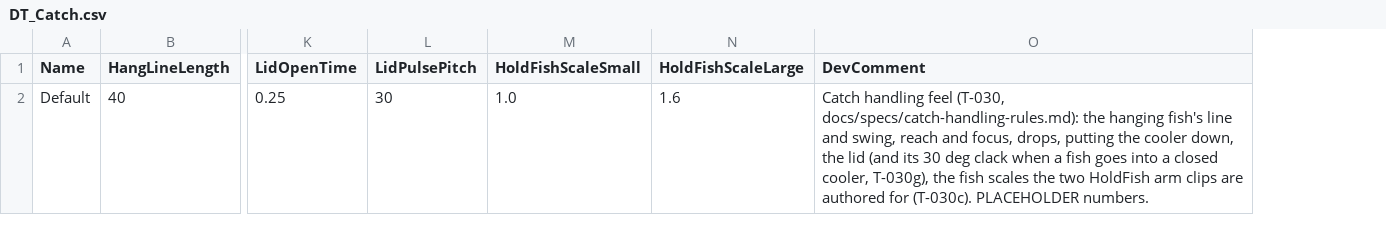
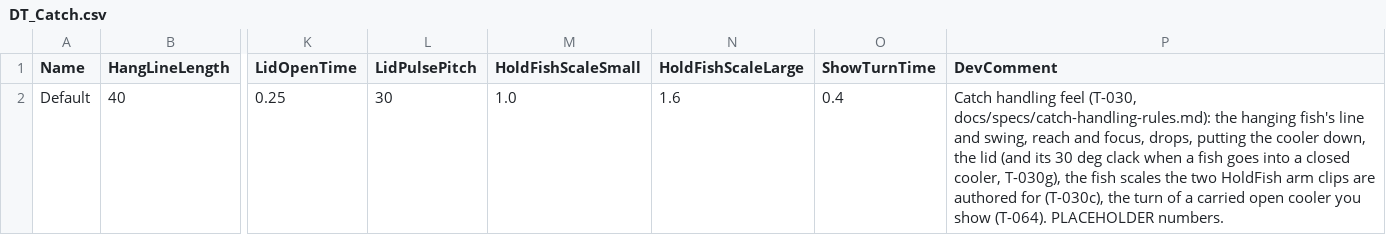
Before and after one commit to jjjjkemp21/vibe-game, a CSV file: data/tables/DT_Catch.csv, drawn as a sheet; only a part is shown, gaps mark what is left out; addresses are those after the commit; the diff names each change by its address in the sheet, - before the commit and + after, or states it on an @@ line.

```diff
--- a/data/tables/DT_Catch.csv
+++ b/data/tables/DT_Catch.csv
+column O (ShowTurnTime), row 2: 0.4
-P2 (DevComment): …authored for (T-030c). PLACEHOLDER numbers.
+P2 (DevComment): …authored for (T-030c), the turn of a carried open cooler you show (T-064). PLACEHOLDER numbers.
```
Also changed, not shown: 12 other files.
